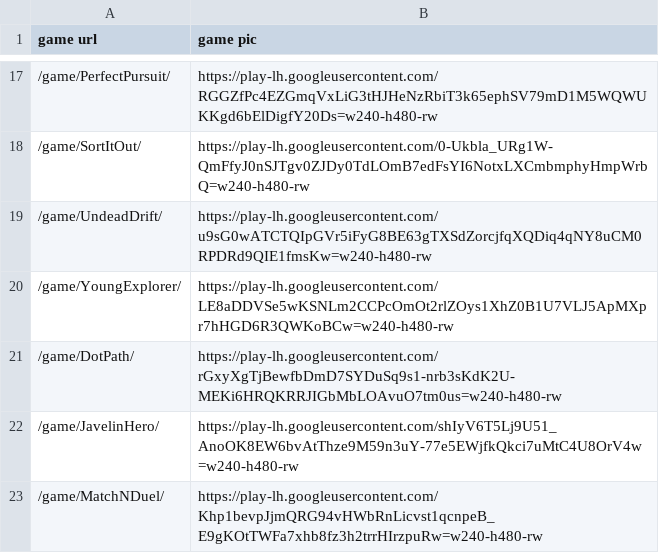
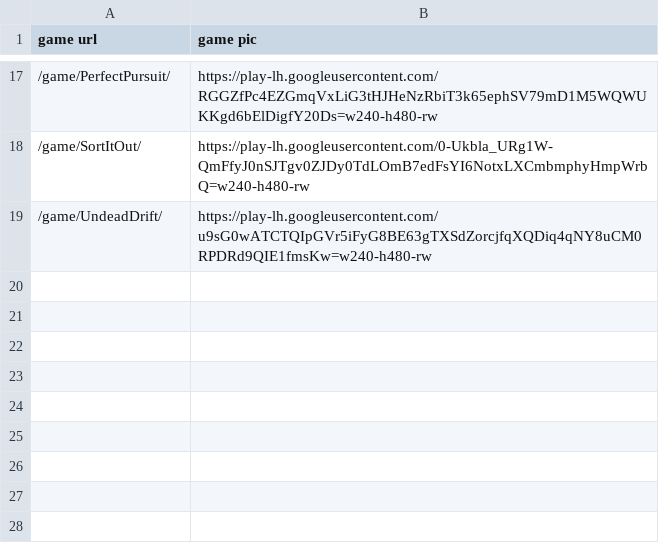
Before and after one commit to rzon/freegamehub, a CSV file: assets/excel/game_list.csv, drawn as a sheet; only a part is shown, gaps mark what is left out; the diff names each change by its address in the sheet, - before the commit and + after, or states it on an @@ line.

```diff
--- a/assets/excel/game_list.csv
+++ b/assets/excel/game_list.csv
-row 20: /game/YoungExplorer/ | https://play-lh.googleusercontent.com/LE8aDDVSe5wKSNLm2CCPcOmOt2rlZOys1XhZ0B1U7VLJ5ApMXpr7hHGD6R3QWKoBCw=w240-h480-rw
-row 21: /game/DotPath/ | https://play-lh.googleusercontent.com/rGxyXgTjBewfbDmD7SYDuSq9s1-nrb3sKdK2U-MEKi6HRQKRRJIGbMbLOAvuO7tm0us=w240-h480-rw
-row 22: /game/JavelinHero/ | https://play-lh.googleusercontent.com/shIyV6T5Lj9U51_AnoOK8EW6bvAtThze9M59n3uY-77e5EWjfkQkci7uMtC4U8OrV4w=w240-h480-rw
-row 23: /game/MatchNDuel/ | https://play-lh.googleusercontent.com/Khp1bevpJjmQRG94vHWbRnLicvst1qcnpeB_E9gKOtTWFa7xhb8fz3h2trrHIrzpuRw=w240-h480-rw
```
Also changed, not shown: 2 other files.
